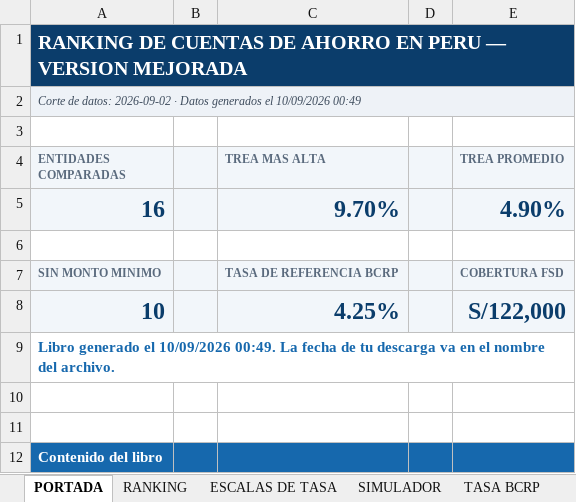
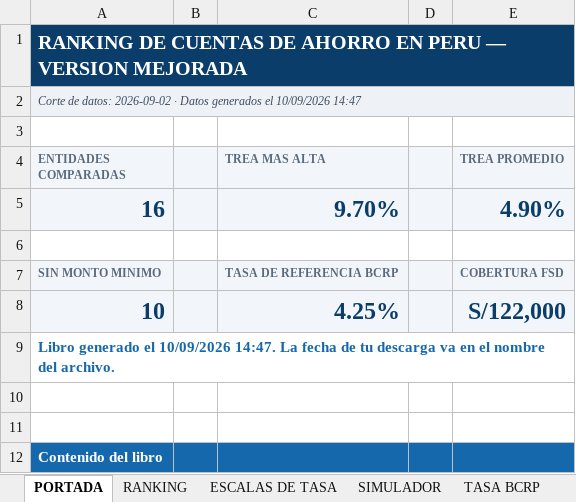
Before and after one commit to oprbguitar/inversion, an Excel workbook: docs/descargas/Ranking_Cuentas_Ahorro_Peru_MEJORADO.xlsx, sheet PORTADA, drawn as a sheet; only a part is shown; values as stored, in another font and other column widths than the file's, no borders; the diff names each change by its address in the sheet, - before the commit and + after, or states it on an @@ line.

```diff
--- a/docs/descargas/Ranking_Cuentas_Ahorro_Peru_MEJORADO.xlsx (sheet PORTADA)
+++ b/docs/descargas/Ranking_Cuentas_Ahorro_Peru_MEJORADO.xlsx (sheet PORTADA)
-A2 (ENTIDADES COMPARADAS): …el 10/09/2026 00:49
+A2 (ENTIDADES COMPARADAS): …el 10/09/2026 14:47
-A9 (ENTIDADES COMPARADAS): …el 10/09/2026 00:49. La fecha…
+A9 (ENTIDADES COMPARADAS): …el 10/09/2026 14:47. La fecha…
```
Also changed, not shown: sheet TASA BCRP, sheet SIMULADOR, sheet ENTIDADES AUTORIZADAS, sheet FSD Y SEGURIDAD, sheet TARJETAS DE CREDITO, sheet ESCALAS DE TASA, 3 more sheets, 1 other file.
